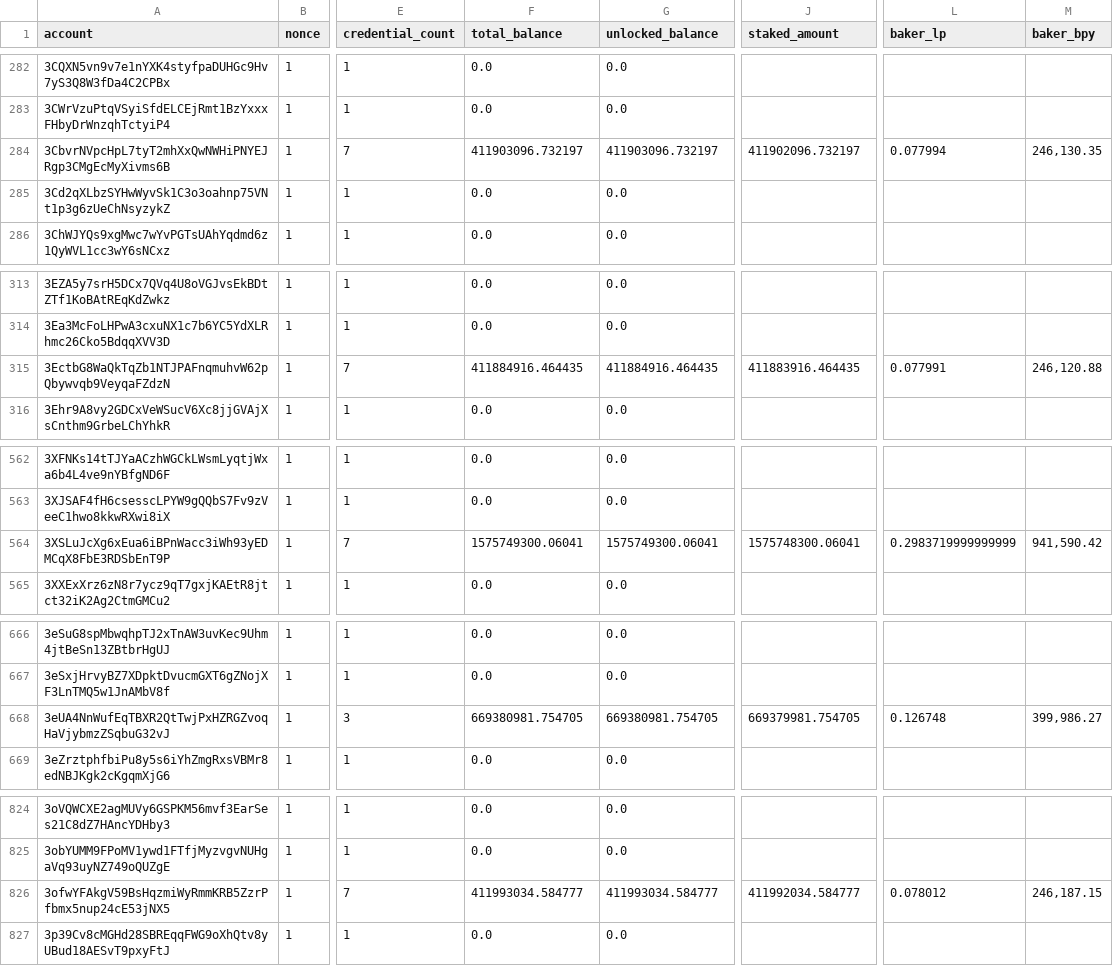
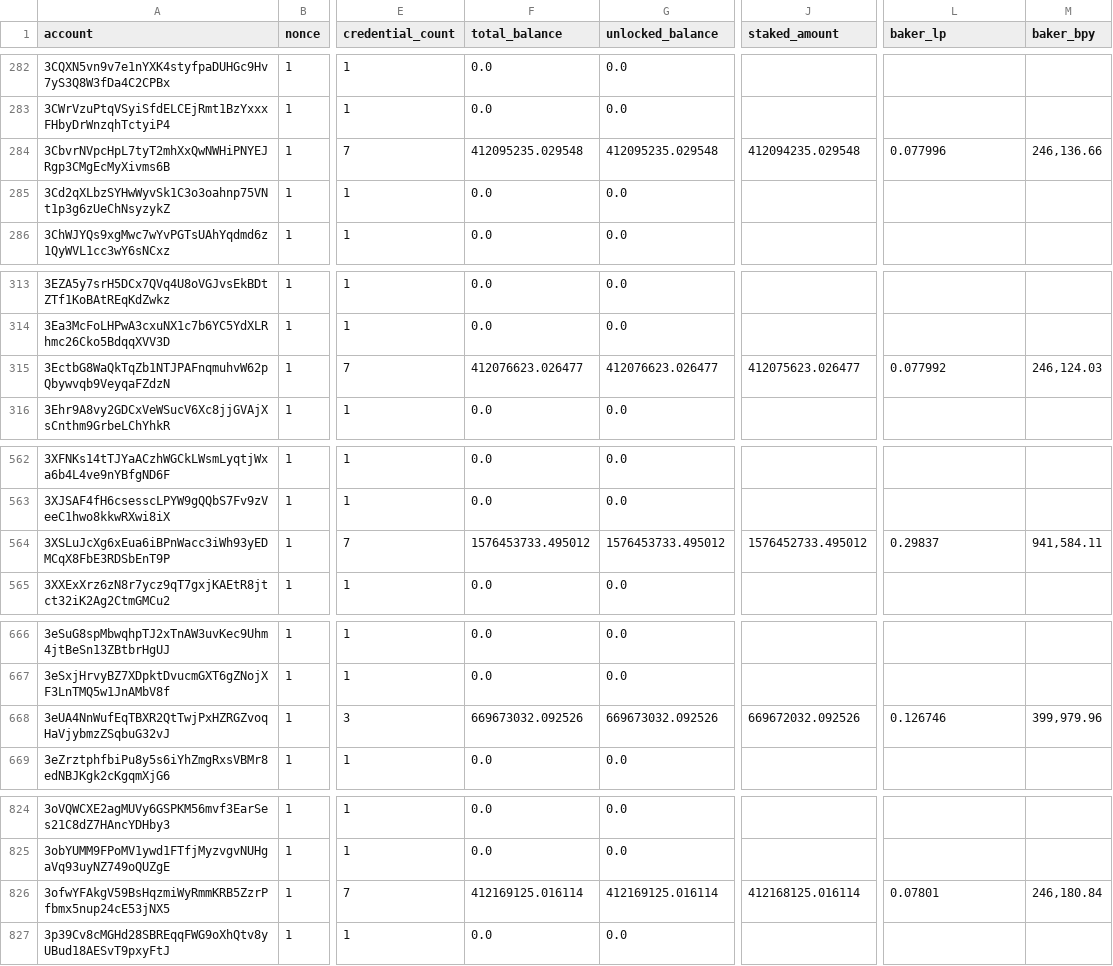
Before and after one commit to sderuiter/concordium-network-accounts, a CSV file: accounts.csv, drawn as a sheet; only a part is shown, gaps mark what is left out; the diff covers the shown part only; the diff names each change by its address in the sheet, - before the commit and + after, or states it on an @@ line.

Commit message:
2021-08-13

```diff
--- a/accounts.csv
+++ b/accounts.csv
-F284 (total_balance): 411903096.732197
+F284 (total_balance): 412095235.029548
-G284 (unlocked_balance): 411903096.732197
+G284 (unlocked_balance): 412095235.029548
-J284 (staked_amount): 411902096.732197
+J284 (staked_amount): 412094235.029548
-L284 (baker_lp): 0.077994
+L284 (baker_lp): 0.077996
-M284 (baker_bpy): 246,130.35
+M284 (baker_bpy): 246,136.66
-F315 (total_balance): 411884916.464435
+F315 (total_balance): 412076623.026477
-G315 (unlocked_balance): 411884916.464435
+G315 (unlocked_balance): 412076623.026477
-J315 (staked_amount): 411883916.464435
+J315 (staked_amount): 412075623.026477
-L315 (baker_lp): 0.077991
+L315 (baker_lp): 0.077992
-M315 (baker_bpy): 246,120.88
+M315 (baker_bpy): 246,124.03
-F564 (total_balance): 1575749300.06041
+F564 (total_balance): 1576453733.495012
-G564 (unlocked_balance): 1575749300.06041
+G564 (unlocked_balance): 1576453733.495012
-J564 (staked_amount): 1575748300.06041
+J564 (staked_amount): 1576452733.495012
-L564 (baker_lp): 0.2983719999999999
+L564 (baker_lp): 0.29837
-M564 (baker_bpy): 941,590.42
+M564 (baker_bpy): 941,584.11
-F668 (total_balance): 669380981.754705
+F668 (total_balance): 669673032.092526
-G668 (unlocked_balance): 669380981.754705
+G668 (unlocked_balance): 669673032.092526
-J668 (staked_amount): 669379981.754705
+J668 (staked_amount): 669672032.092526
-L668 (baker_lp): 0.126748
+L668 (baker_lp): 0.126746
-M668 (baker_bpy): 399,986.27
+M668 (baker_bpy): 399,979.96
-F826 (total_balance): 411993034.584777
+F826 (total_balance): 412169125.016114
-G826 (unlocked_balance): 411993034.584777
+G826 (unlocked_balance): 412169125.016114
-J826 (staked_amount): 411992034.584777
+J826 (staked_amount): 412168125.016114
-L826 (baker_lp): 0.078012
+L826 (baker_lp): 0.07801
-M826 (baker_bpy): 246,187.15
+M826 (baker_bpy): 246,180.84
```
Also changed, not shown: 20 edited cells elsewhere in this file.
